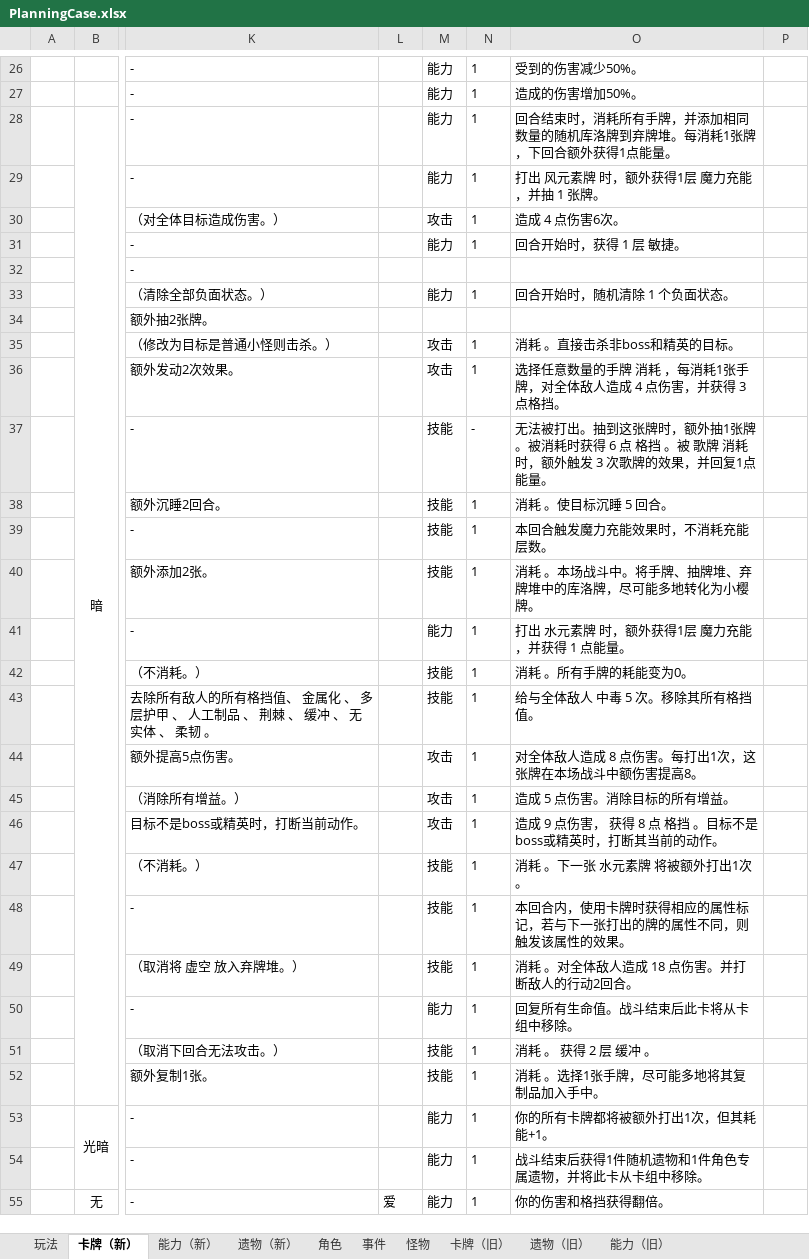
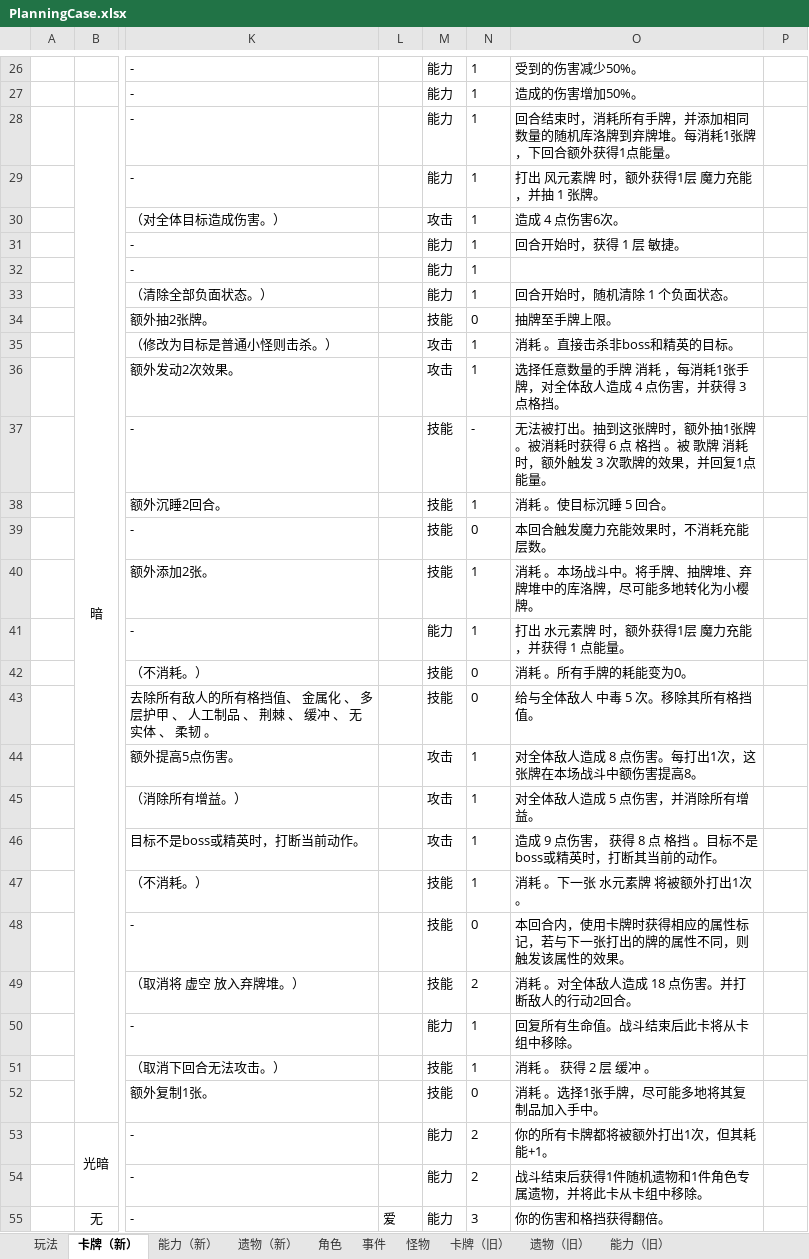
Before and after one commit to tuzishu/KinomotoSakuraMod, an Excel workbook: Excel/PlanningCase.xlsx, sheet 卡牌（新）, drawn as a sheet; only a part is shown, gaps mark what is left out; values as stored, in another font and other column widths than the file's, no borders; the diff covers the shown part only; the diff names each change by its address in the sheet, - before the commit and + after, or states it on an @@ line.

```diff
--- a/Excel/PlanningCase.xlsx (sheet 卡牌（新）)
+++ b/Excel/PlanningCase.xlsx (sheet 卡牌（新）)
-M32: (empty)
+M32: 能力
-N32: (empty)
+N32: 1
-M34: (empty)
+M34: 技能
-N34: (empty)
+N34: 0
-O34: (empty)
+O34: 抽牌至手牌上限。
-N39: 1
+N39: 0
-N42:N43: 1
+N42:N43: 0
-O45: 造成 5 点伤害。消除目标的所有增益。
+O45: 对全体敌人造成 5 点伤害，并消除所有增益。
-N48: 1
+N48: 0
-N49: 1
+N49: 2
-N52: 1
+N52: 0
-N53:N54: 1
+N53:N54: 2
-N55: 1
+N55: 3
```
Also changed, not shown: 14 edited cells elsewhere in this sheet, 37 other files.
